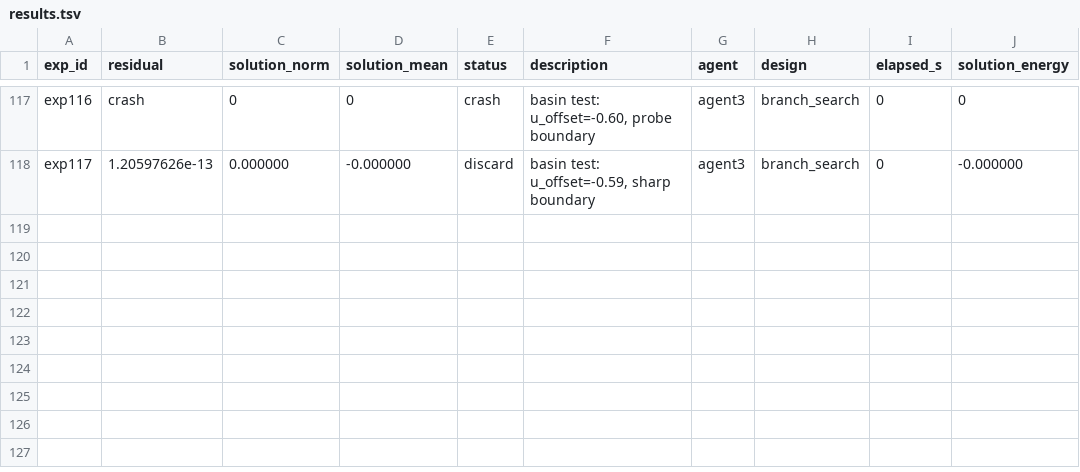
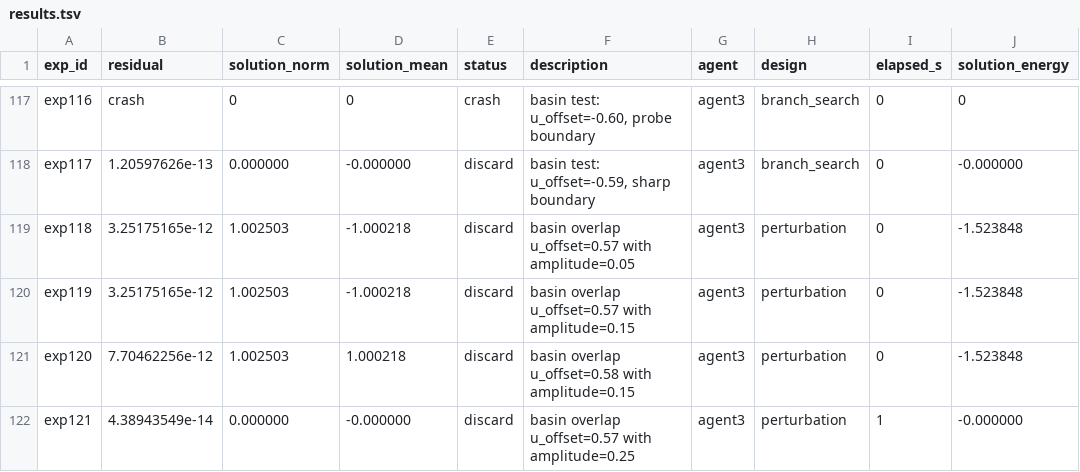
Before and after one commit to bigsnarfdude/researchRalph, a TSV file: domains/nirenberg-1d-chaos-v3-haiku-r3/results.tsv, drawn as a sheet; only a part is shown, gaps mark what is left out; the diff names each change by its address in the sheet, - before the commit and + after, or states it on an @@ line.

```diff
--- a/domains/nirenberg-1d-chaos-v3-haiku-r3/results.tsv
+++ b/domains/nirenberg-1d-chaos-v3-haiku-r3/results.tsv
+row 119: exp118 | 3.25175165e-12 | 1.002503 | -1.000218 | discard | basin overlap u_offset=0.57 with amplitude=0.05 | agent3 | perturbation | 0 | -1.523848
+row 120: exp119 | 3.25175165e-12 | 1.002503 | -1.000218 | discard | basin overlap u_offset=0.57 with amplitude=0.15 | agent3 | perturbation | 0 | -1.523848
+row 121: exp120 | 7.70462256e-12 | 1.002503 | 1.000218 | discard | basin overlap u_offset=0.58 with amplitude=0.15 | agent3 | perturbation | 0 | -1.523848
+row 122: exp121 | 4.38943549e-14 | 0.000000 | -0.000000 | discard | basin overlap u_offset=0.57 with amplitude=0.25 | agent3 | perturbation | 1 | -0.000000
```
Also changed, not shown: 7 other files.
